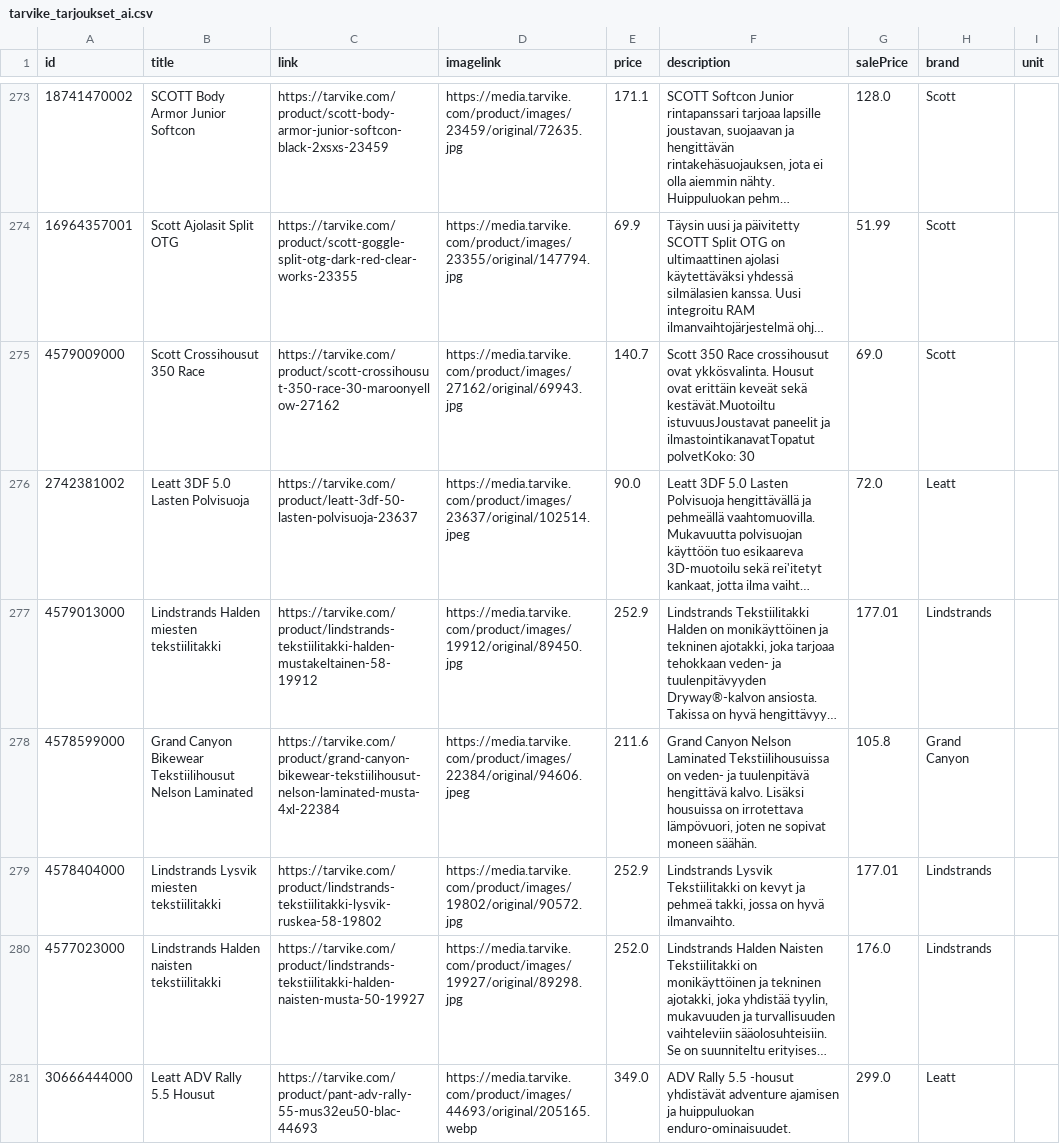
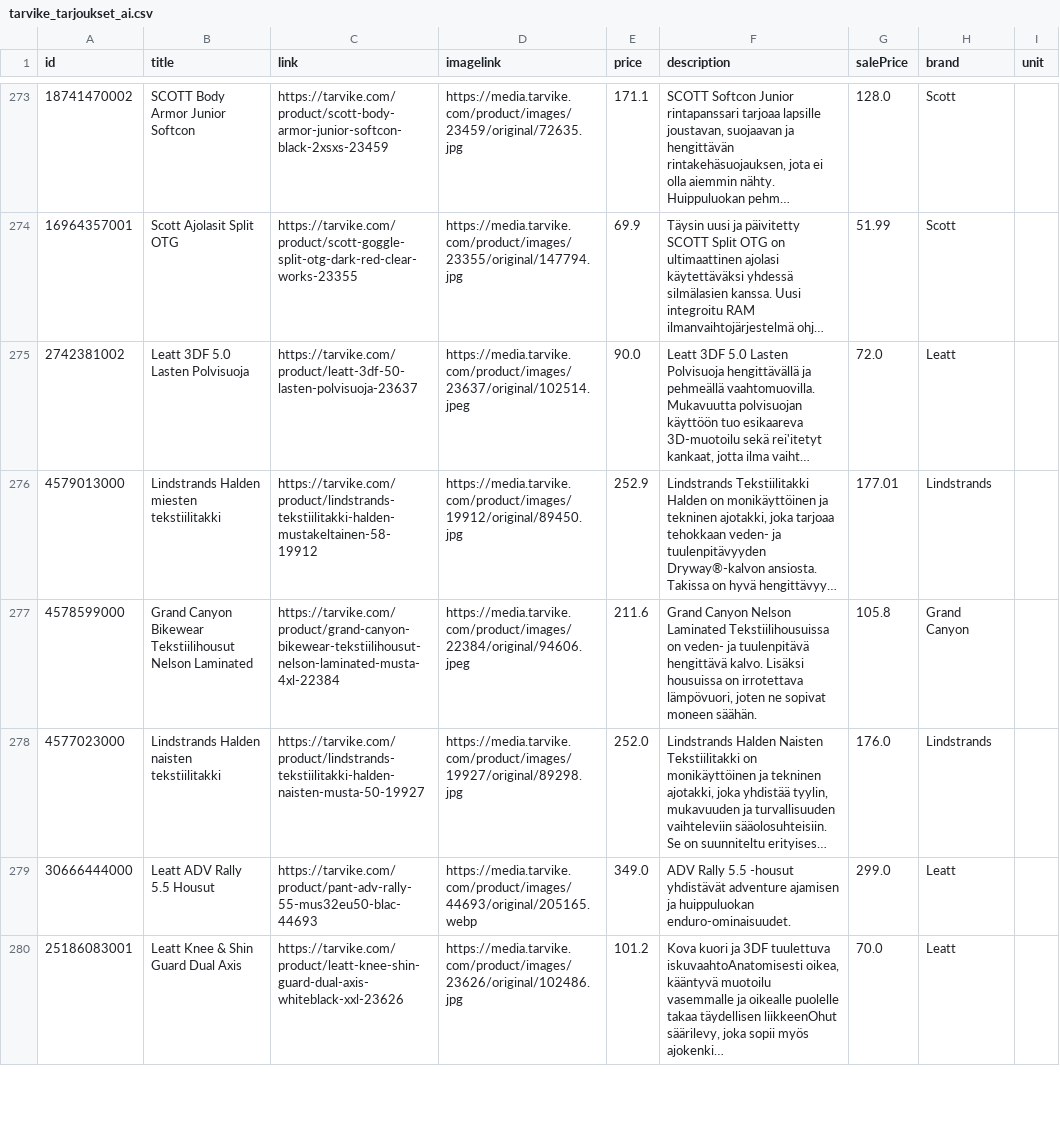
Before and after one commit to TarvikeTT/almadynamo, a CSV file: tarvike_tarjoukset_ai.csv, drawn as a sheet; only a part is shown, gaps mark what is left out; the shorter side is filled out with more unchanged rows; long unchanged cells end in …; removed rows and columns are numbered as before the commit, all else as after; the diff covers the shown part only; the diff names each change by its address in the sheet, - before the commit and + after, or states it on an @@ line.

```diff
--- a/tarvike_tarjoukset_ai.csv
+++ b/tarvike_tarjoukset_ai.csv
-row 275: 4579009000 | Scott Crossihousut 350 Race | https://tarvike.com/product/scott-crossihousut-350-race-30-maroonyellow-27162 | https://media.tarvike.com/product/images/27162/original/69943.jpg | 140.7 | Scott 350 Race crossihousut ovat ykkösvalinta. Housut ovat erittäin keveät sekä kestävät.Muotoiltu istuvuusJoustavat paneelit ja ilmastointikanavatTopatut polvetKoko: 30 | 69.0 | Scott
-row 279: 4578404000 | Lindstrands Lysvik miesten tekstiilitakki | https://tarvike.com/product/lindstrands-tekstiilitakki-lysvik-ruskea-58-19802 | https://media.tarvike.com/product/images/19802/original/90572.jpg | 252.9 | Lindstrands Lysvik Tekstiilitakki on kevyt ja pehmeä takki, jossa on hyvä ilmanvaihto. | 177.01 | Lindstrands
```
Also changed, not shown: 2 added rows, 4 removed rows and 1 moved row elsewhere in this file, tarvike_laitetarjoukset.csv, tarvike_tarjoukset.csv.
